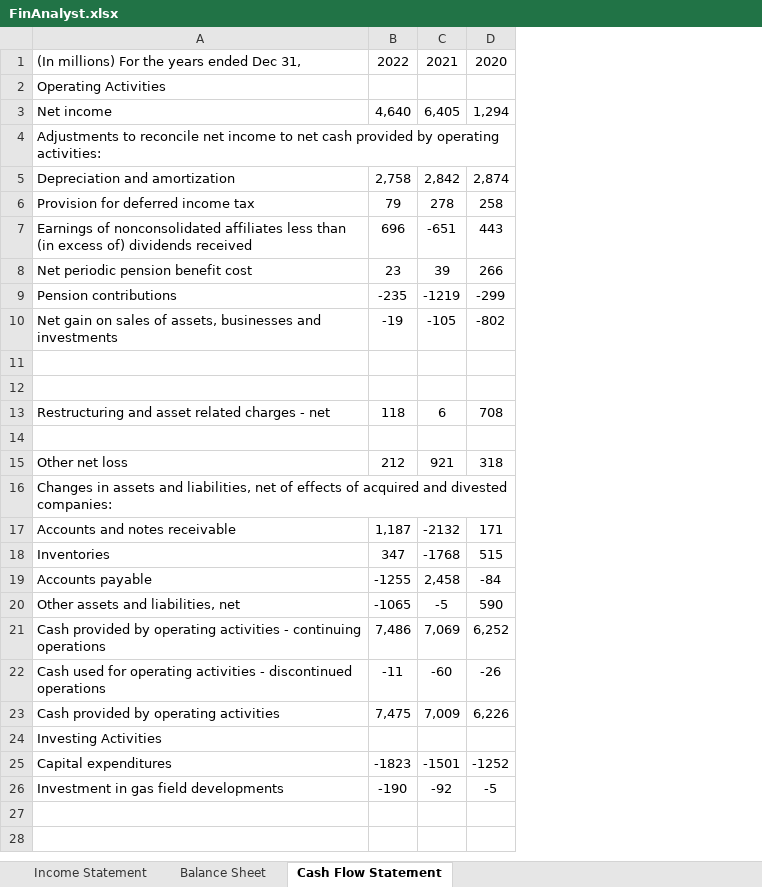
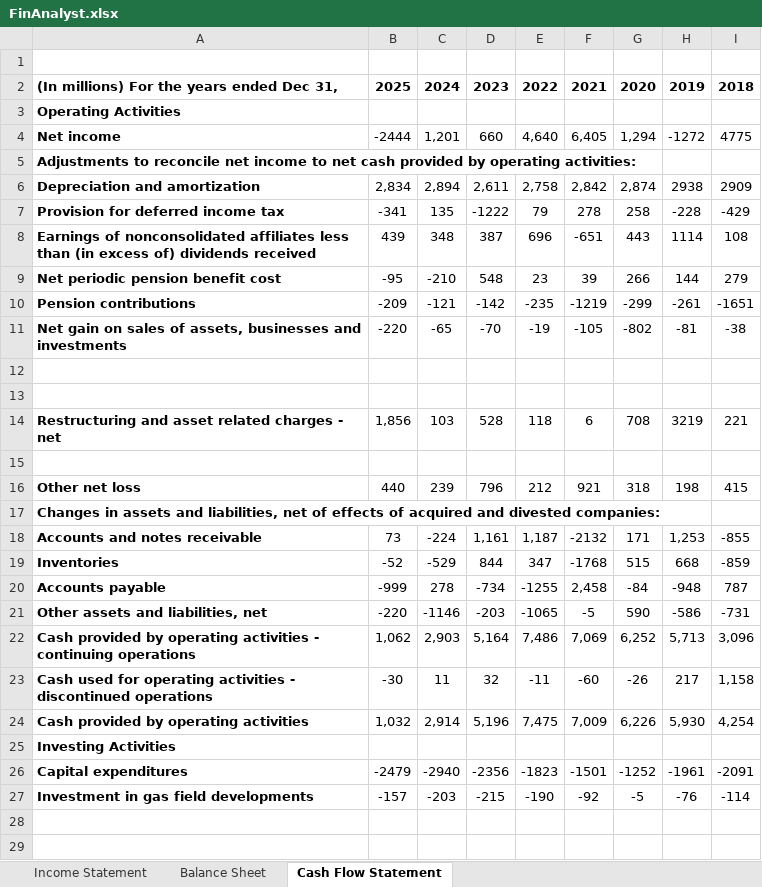
Before and after one commit to ansarisaad418/financial-statement-analyzer, an Excel workbook: FinAnalyst.xlsx, sheet Cash Flow Statement, drawn as a sheet; only a part is shown; values as stored, in another font and other column widths than the file's, no borders; addresses are those after the commit; the diff covers the shown part only; the diff names each change by its address in the sheet, - before the commit and + after, or states it on an @@ line.

Commit message:
Add 2023, 2024, 2025 data to all 3 statements

```diff
--- a/FinAnalyst.xlsx (sheet Cash Flow Statement)
+++ b/FinAnalyst.xlsx (sheet Cash Flow Statement)
+column B, rows 2-27: 2025 |  | -2444 |  | 2,834 | -341 | 439 | -95 | -209 | -220 |  |  | 1,856 |  | 440 |  | 73 | -52 | -999 | -220 | 1,062 | -30 | 1,032 |  | -2479 | -157
+column C, rows 2-27: 2024 |  | 1,201 |  | 2,894 | 135 | 348 | -210 | -121 | -65 |  |  | 103 |  | 239 |  | -224 | -529 | 278 | -1146 | 2,903 | 11 | 2,914 |  | -2940 | -203
+column D, rows 2-27: 2023 |  | 660 |  | 2,611 | -1222 | 387 | 548 | -142 | -70 |  |  | 528 |  | 796 |  | 1,161 | 844 | -734 | -203 | 5,164 | 32 | 5,196 |  | -2356 | -215
+column H, rows 2-27: 2019 |  | -1272 |  | 2938 | -228 | 1114 | 144 | -261 | -81 |  |  | 3219 |  | 198 |  | 1,253 | 668 | -948 | -586 | 5,713 | 217 | 5,930 |  | -1961 | -76
+column I, rows 2-27: 2018 |  | 4775 |  | 2909 | -429 | 108 | 279 | -1651 | -38 |  |  | 221 |  | 415 |  | -855 | -859 | 787 | -731 | 3,096 | 1,158 | 4,254 |  | -2091 | -114
+row 1: (empty)
-A2:A11 bold: off
+A2:A11 bold: on
-E2:G2 bold: off
+E2:G2 bold: on
-A14 bold: off
+A14 bold: on
-A16:A27 bold: off
+A16:A27 bold: on
```
Also changed, not shown: 13 edited cells and cell formats elsewhere in this sheet, sheet Income Statement, sheet Balance Sheet.
